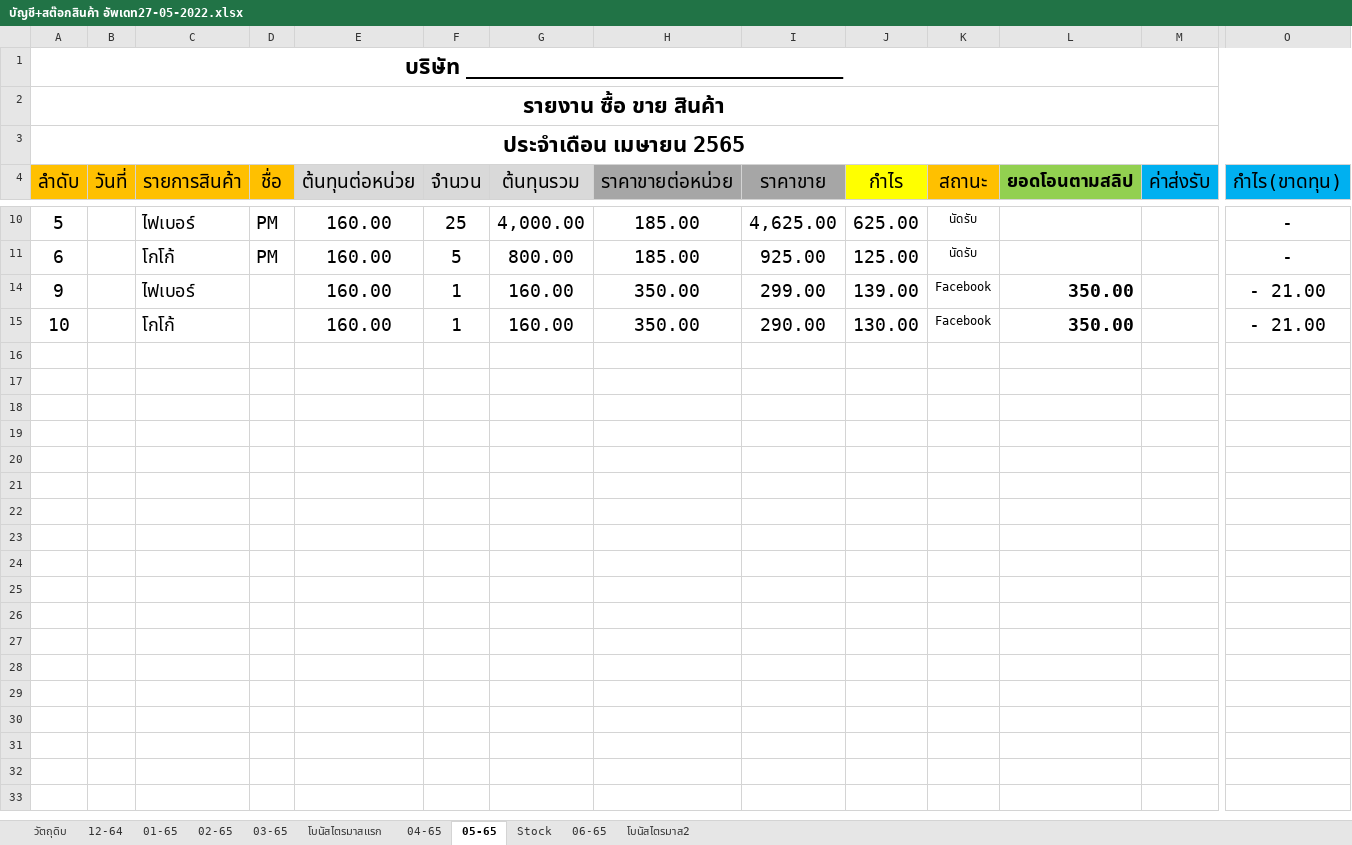
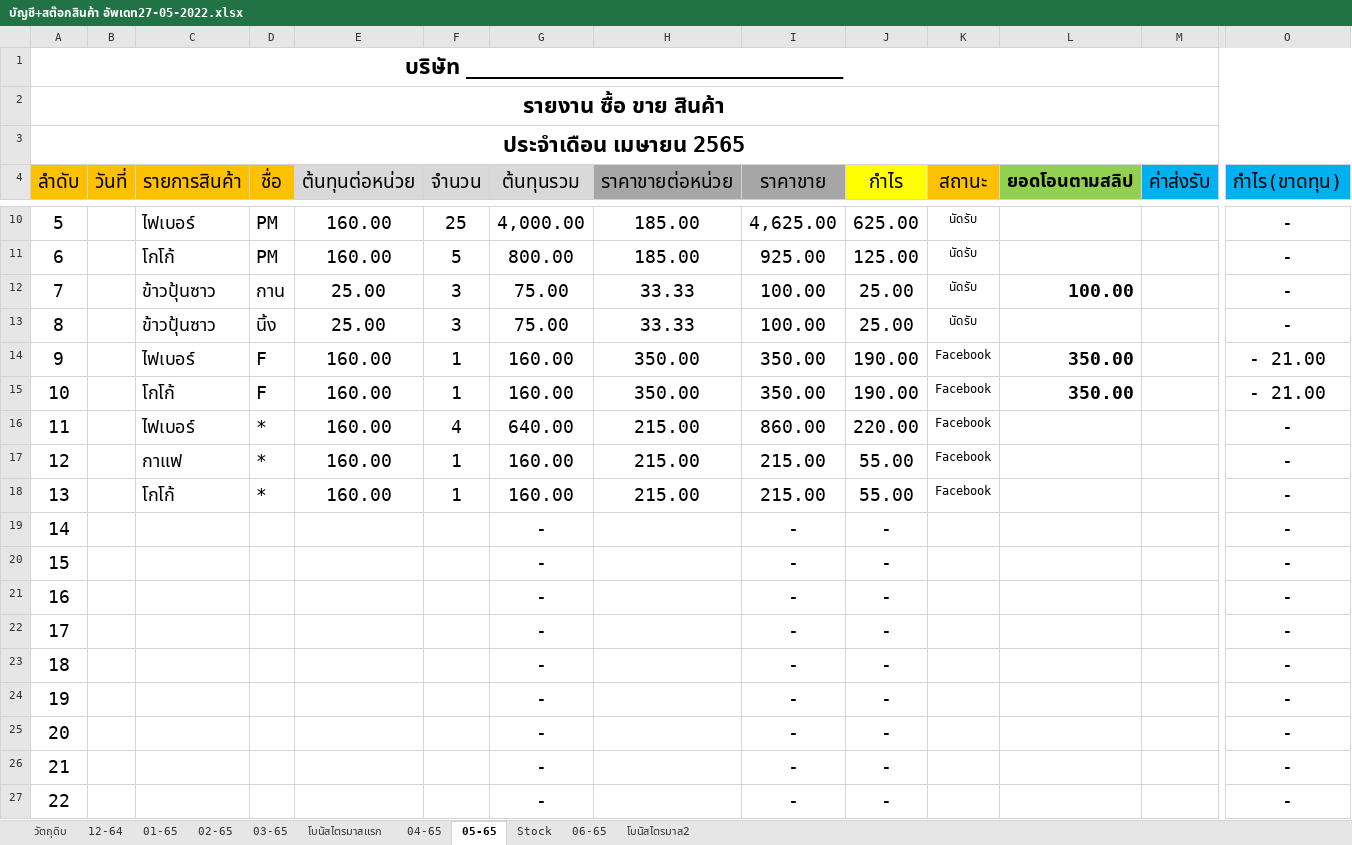
Before and after one commit to NUCHCHA519/online2022-, an Excel workbook: บัญชี+สต๊อกสินค้า อัพเดท27-05-2022.xlsx, sheet 05-65, drawn as a sheet; only a part is shown, gaps mark what is left out; values as stored, in another font and other column widths than the file's, no borders; rows hold the shown columns only; the diff covers the shown part only; the diff names each change by its address in the sheet, - before the commit and + after, or states it on an @@ line.

Commit message:
Add files via upload

```diff
--- a/บัญชี+สต๊อกสินค้า อัพเดท27-05-2022.xlsx (sheet 05-65)
+++ b/บัญชี+สต๊อกสินค้า อัพเดท27-05-2022.xlsx (sheet 05-65)
@@ row 12 unhidden: 7 |  | ข้าวปุ้นซาว | กาน | 25.00 | 3 | 75.00 | 33.33 | 100.00 | 25.00 | นัดรับ | 100.00 |  | - @@
@@ row 13 unhidden: 8 |  | ข้าวปุ้นซาว | นิ้ง | 25.00 | 3 | 75.00 | 33.33 | 100.00 | 25.00 | นัดรับ |  |  | - @@
-D14:D15 (ชื่อ): (empty)
+D14:D15 (ชื่อ): F
-I14 (ราคาขาย): 299.00
+I14 (ราคาขาย): 350.00
-J14 (กำไร): 139.00
+J14 (กำไร): 190.00
-I15 (ราคาขาย): 290.00
+I15 (ราคาขาย): 350.00
-J15 (กำไร): 130.00
+J15 (กำไร): 190.00
+row 16: 11 |  | ไฟเบอร์ | * | 160.00 | 4 | 640.00 | 215.00 | 860.00 | 220.00 | Facebook |  |  | -
+row 17: 12 |  | กาแฟ | * | 160.00 | 1 | 160.00 | 215.00 | 215.00 | 55.00 | Facebook |  |  | -
+row 18: 13 |  | โกโก้ | * | 160.00 | 1 | 160.00 | 215.00 | 215.00 | 55.00 | Facebook |  |  | -
@@ row 19 unhidden: 14 |  |  |  |  |  | - |  | - | - |  |  |  | - @@
@@ row 20 unhidden: 15 |  |  |  |  |  | - |  | - | - |  |  |  | - @@
@@ row 21 unhidden: 16 |  |  |  |  |  | - |  | - | - |  |  |  | - @@
@@ row 22 unhidden: 17 |  |  |  |  |  | - |  | - | - |  |  |  | - @@
@@ row 23 unhidden: 18 |  |  |  |  |  | - |  | - | - |  |  |  | - @@
@@ row 24 unhidden: 19 |  |  |  |  |  | - |  | - | - |  |  |  | - @@
@@ row 25 unhidden: 20 |  |  |  |  |  | - |  | - | - |  |  |  | - @@
@@ row 26 unhidden: 21 |  |  |  |  |  | - |  | - | - |  |  |  | - @@
@@ row 27 unhidden: 22 |  |  |  |  |  | - |  | - | - |  |  |  | - @@
```
Also changed, not shown: 4 added rows and 22 hidden or unhidden rows elsewhere in this sheet, sheet โบนัสไตรมาส2, hidden cells.
